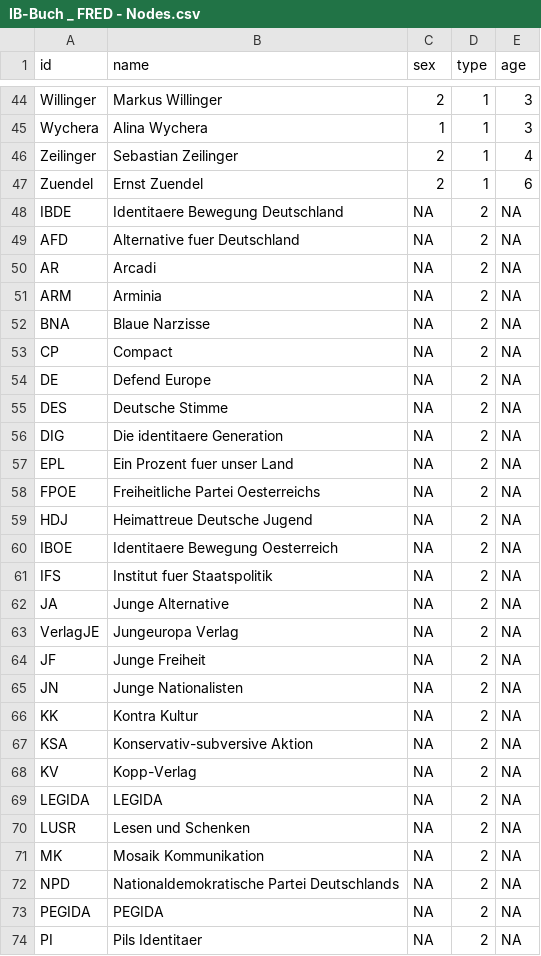
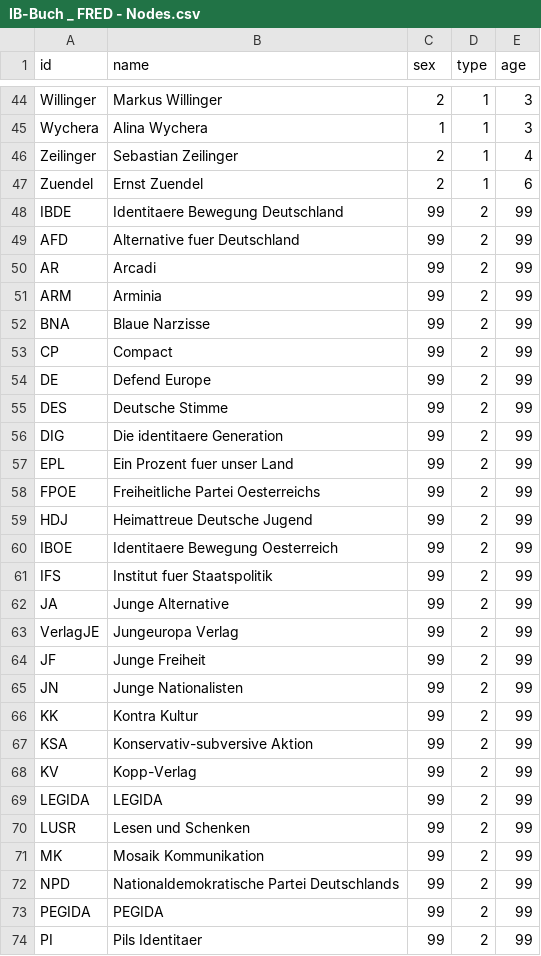
Before and after one commit to darfmansagen/Netzwerkprojekt, a CSV file: IB-Buch _ FRED - Nodes.csv, drawn as a sheet; only a part is shown, gaps mark what is left out; the diff covers the shown part only.

Commit message:
Update IB-Buch _ FRED - Nodes.csv

```diff
--- a/IB-Buch _ FRED - Nodes.csv
+++ b/IB-Buch _ FRED - Nodes.csv
@@ -47,28 +47,28 @@ Zeilinger,Sebastian Zeilinger,2,1,4
 Zuendel,Ernst Zuendel,2,1,6
-IBDE,Identitaere Bewegung Deutschland,NA,2,NA
-AFD,Alternative fuer Deutschland,NA,2,NA
-AR,Arcadi,NA,2,NA
-ARM,Arminia,NA,2,NA
-BNA,Blaue Narzisse,NA,2,NA
-CP,Compact,NA,2,NA
-DE,Defend Europe,NA,2,NA
-DES,Deutsche Stimme,NA,2,NA
-DIG,Die identitaere Generation,NA,2,NA
-EPL,Ein Prozent fuer unser Land,NA,2,NA
-FPOE,Freiheitliche Partei Oesterreichs,NA,2,NA
-HDJ,Heimattreue Deutsche Jugend,NA,2,NA
-IBOE,Identitaere Bewegung Oesterreich,NA,2,NA
-IFS,Institut fuer Staatspolitik,NA,2,NA
-JA,Junge Alternative,NA,2,NA
-VerlagJE,Jungeuropa Verlag,NA,2,NA
-JF,Junge Freiheit,NA,2,NA
-JN,Junge Nationalisten,NA,2,NA
-KK,Kontra Kultur,NA,2,NA
-KSA,Konservativ-subversive Aktion,NA,2,NA
-KV,Kopp-Verlag,NA,2,NA
-LEGIDA,LEGIDA,NA,2,NA
-LUSR,Lesen und Schenken,NA,2,NA
-MK,Mosaik Kommunikation,NA,2,NA
-NPD,Nationaldemokratische Partei Deutschlands,NA,2,NA
-PEGIDA,PEGIDA,NA,2,NA
-PI,Pils Identitaer,NA,2,NA
+IBDE,Identitaere Bewegung Deutschland,99,2,99
+AFD,Alternative fuer Deutschland,99,2,99
+AR,Arcadi,99,2,99
+ARM,Arminia,99,2,99
+BNA,Blaue Narzisse,99,2,99
+CP,Compact,99,2,99
+DE,Defend Europe,99,2,99
+DES,Deutsche Stimme,99,2,99
+DIG,Die identitaere Generation,99,2,99
+EPL,Ein Prozent fuer unser Land,99,2,99
+FPOE,Freiheitliche Partei Oesterreichs,99,2,99
+HDJ,Heimattreue Deutsche Jugend,99,2,99
+IBOE,Identitaere Bewegung Oesterreich,99,2,99
+IFS,Institut fuer Staatspolitik,99,2,99
+JA,Junge Alternative,99,2,99
+VerlagJE,Jungeuropa Verlag,99,2,99
+JF,Junge Freiheit,99,2,99
+JN,Junge Nationalisten,99,2,99
+KK,Kontra Kultur,99,2,99
+KSA,Konservativ-subversive Aktion,99,2,99
+KV,Kopp-Verlag,99,2,99
+LEGIDA,LEGIDA,99,2,99
+LUSR,Lesen und Schenken,99,2,99
+MK,Mosaik Kommunikation,99,2,99
+NPD,Nationaldemokratische Partei Deutschlands,99,2,99
+PEGIDA,PEGIDA,99,2,99
+PI,Pils Identitaer,99,2,99
```
Also changed, not shown: 23 edited cells elsewhere in this file.
